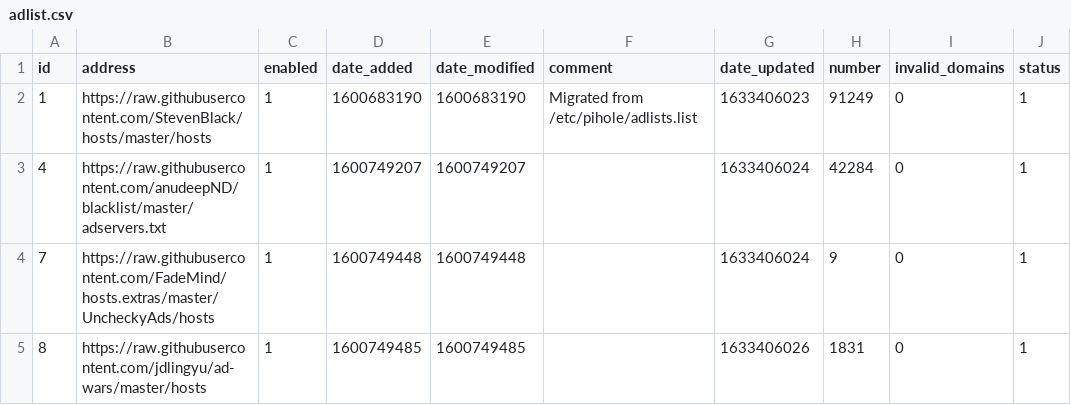
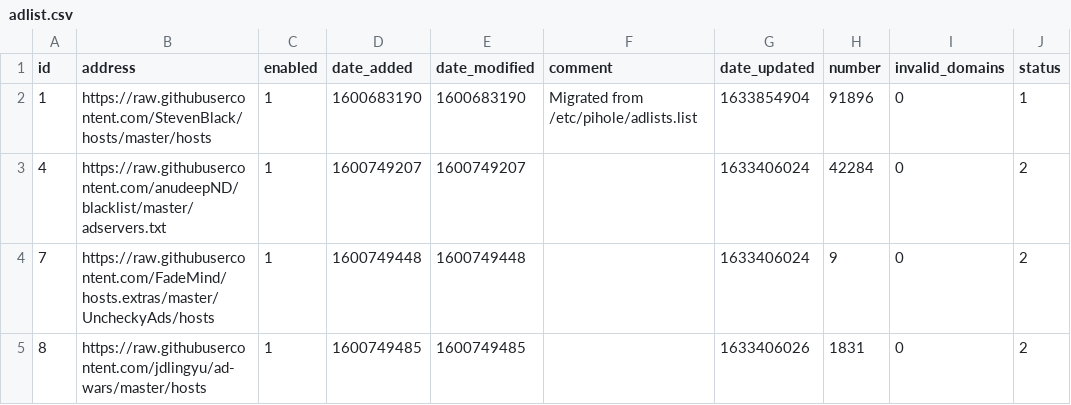
Before and after one commit to johnr9816/my-pihole-lists, a CSV file: adlist.csv, drawn as a sheet.

Commit message:
Updated October 10, 2021  6:00AM

```diff
--- a/adlist.csv
+++ b/adlist.csv
@@ -1,5 +1,5 @@
 id,address,enabled,date_added,date_modified,comment,date_updated,number,invalid_domains,status
-1,https://raw.githubusercontent.com/StevenBlack/hosts/master/hosts,1,1600683190,1600683190,"Migrated from /etc/pihole/adlists.list",1633406023,91249,0,1
-4,https://raw.githubusercontent.com/anudeepND/blacklist/master/adservers.txt,1,1600749207,1600749207,,1633406024,42284,0,1
-7,https://raw.githubusercontent.com/FadeMind/hosts.extras/master/UncheckyAds/hosts,1,1600749448,1600749448,,1633406024,9,0,1
-8,https://raw.githubusercontent.com/jdlingyu/ad-wars/master/hosts,1,1600749485,1600749485,,1633406026,1831,0,1
+1,https://raw.githubusercontent.com/StevenBlack/hosts/master/hosts,1,1600683190,1600683190,"Migrated from /etc/pihole/adlists.list",1633854904,91896,0,1
+4,https://raw.githubusercontent.com/anudeepND/blacklist/master/adservers.txt,1,1600749207,1600749207,,1633406024,42284,0,2
+7,https://raw.githubusercontent.com/FadeMind/hosts.extras/master/UncheckyAds/hosts,1,1600749448,1600749448,,1633406024,9,0,2
+8,https://raw.githubusercontent.com/jdlingyu/ad-wars/master/hosts,1,1600749485,1600749485,,1633406026,1831,0,2
```
